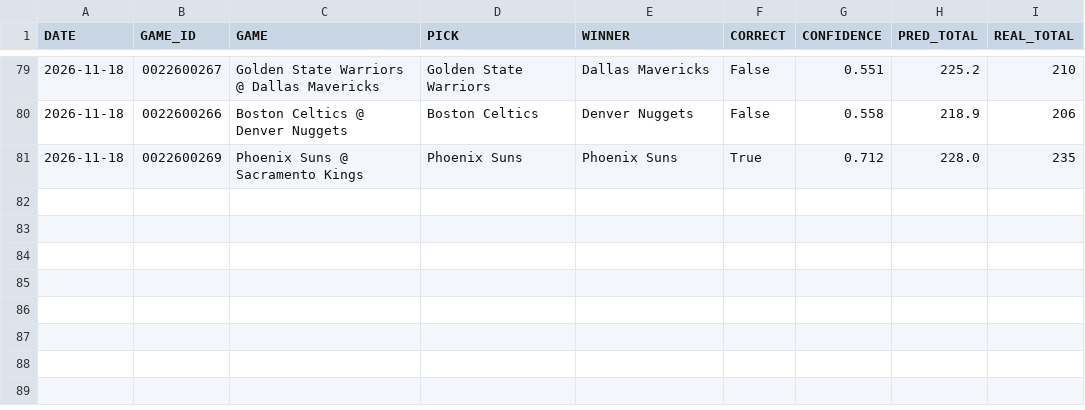
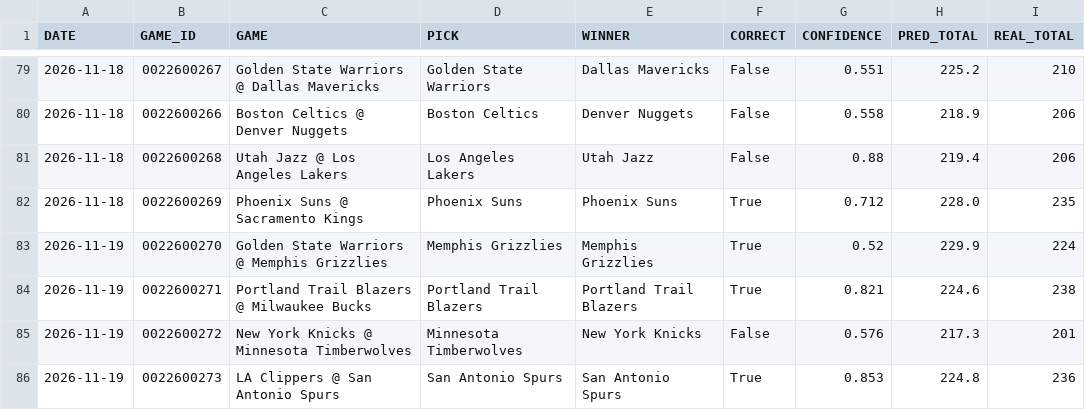
Before and after one commit to Maurizo77/sport-predictor, a CSV file: results_log.csv, drawn as a sheet; only a part is shown, gaps mark what is left out.

Commit message:
Update results_log.csv

```diff
--- a/results_log.csv
+++ b/results_log.csv
@@ -80,2 +80,7 @@ DATE,GAME_ID,GAME,PICK,WINNER,CORRECT,CONFIDENCE,PRED_TOTAL,REAL_TOTAL
 2026-11-18,0022600266,Boston Celtics @ Denver Nuggets,Boston Celtics,Denver Nuggets,False,0.558,218.9,206
+2026-11-18,0022600268,Utah Jazz @ Los Angeles Lakers,Los Angeles Lakers,Utah Jazz,False,0.88,219.4,206
 2026-11-18,0022600269,Phoenix Suns @ Sacramento Kings,Phoenix Suns,Phoenix Suns,True,0.712,228.0,235
+2026-11-19,0022600270,Golden State Warriors @ Memphis Grizzlies,Memphis Grizzlies,Memphis Grizzlies,True,0.52,229.9,224
+2026-11-19,0022600271,Portland Trail Blazers @ Milwaukee Bucks,Portland Trail Blazers,Portland Trail Blazers,True,0.821,224.6,238
+2026-11-19,0022600272,New York Knicks @ Minnesota Timberwolves,Minnesota Timberwolves,New York Knicks,False,0.576,217.3,201
+2026-11-19,0022600273,LA Clippers @ San Antonio Spurs,San Antonio Spurs,San Antonio Spurs,True,0.853,224.8,236
```
